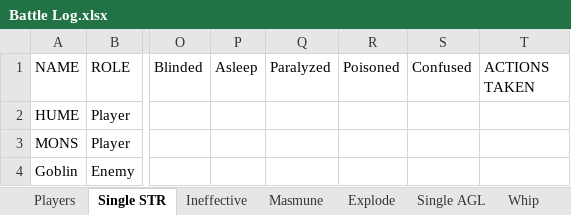
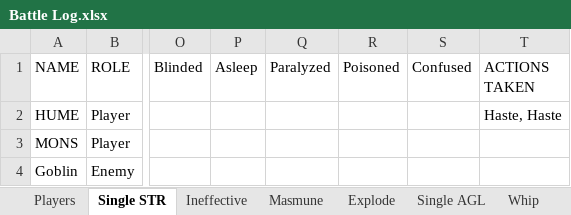
Before and after one commit to ActionIV/pillar, an Excel workbook: Battle Log.xlsx, sheet Single STR, drawn as a sheet; only a part is shown, gaps mark what is left out; values as stored, in another font and other column widths than the file's, no borders; the diff names each change by its address in the sheet, - before the commit and + after, or states it on an @@ line.

Commit message:
Began postBattle and finished MAGI
Fixed Actions Taken by making it a string
Started post battle calculations
Changed ally targeting to look for the dead or petrified when appropriate
Fixed ordering bug (again)

```diff
--- a/Battle Log.xlsx (sheet Single STR)
+++ b/Battle Log.xlsx (sheet Single STR)
-T2 (ACTIONS TAKEN): (empty)
+T2 (ACTIONS TAKEN): Haste, Haste
```
Also changed, not shown: sheet Players, sheet Shield, other sheet tabs, formulas that keep their value, FFL2 Data.xlsx, 3 other files.
